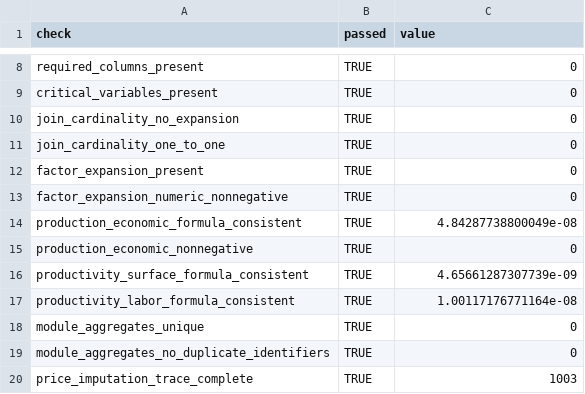
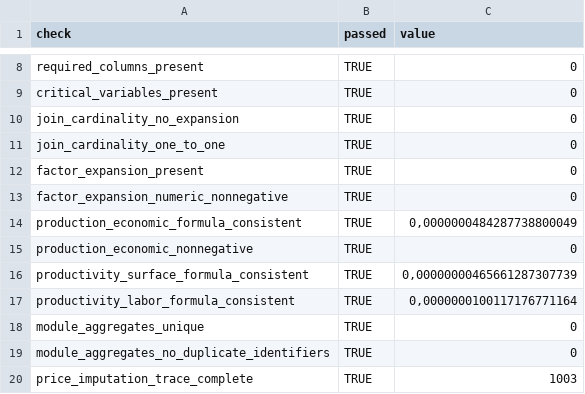
Before and after one commit to josevicente1980/tesis-phd, a CSV file: outputs/pipeline_espac/reports/07_final_base_validation.csv, drawn as a sheet; only a part is shown, gaps mark what is left out.

```diff
--- a/outputs/pipeline_espac/reports/07_final_base_validation.csv
+++ b/outputs/pipeline_espac/reports/07_final_base_validation.csv
@@ -13,6 +13,6 @@ factor_expansion_present,TRUE,0
 factor_expansion_numeric_nonnegative,TRUE,0
-production_economic_formula_consistent,TRUE,4.84287738800049e-08
+production_economic_formula_consistent,TRUE,"0,0000000484287738800049"
 production_economic_nonnegative,TRUE,0
-productivity_surface_formula_consistent,TRUE,4.65661287307739e-09
-productivity_labor_formula_consistent,TRUE,1.00117176771164e-08
+productivity_surface_formula_consistent,TRUE,"0,00000000465661287307739"
+productivity_labor_formula_consistent,TRUE,"0,0000000100117176771164"
 module_aggregates_unique,TRUE,0
```
Also changed, not shown: outputs/pipeline_espac/reports/03_price_input_audit.csv, outputs/pipeline_espac/reports/09_numeric_comparison.csv, 11 other files.
